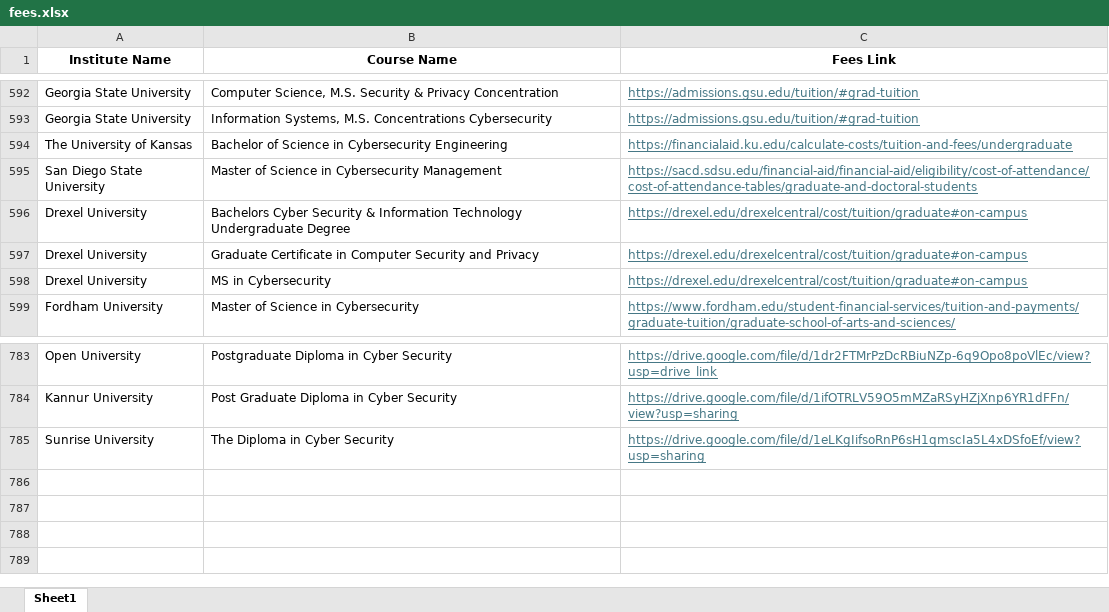
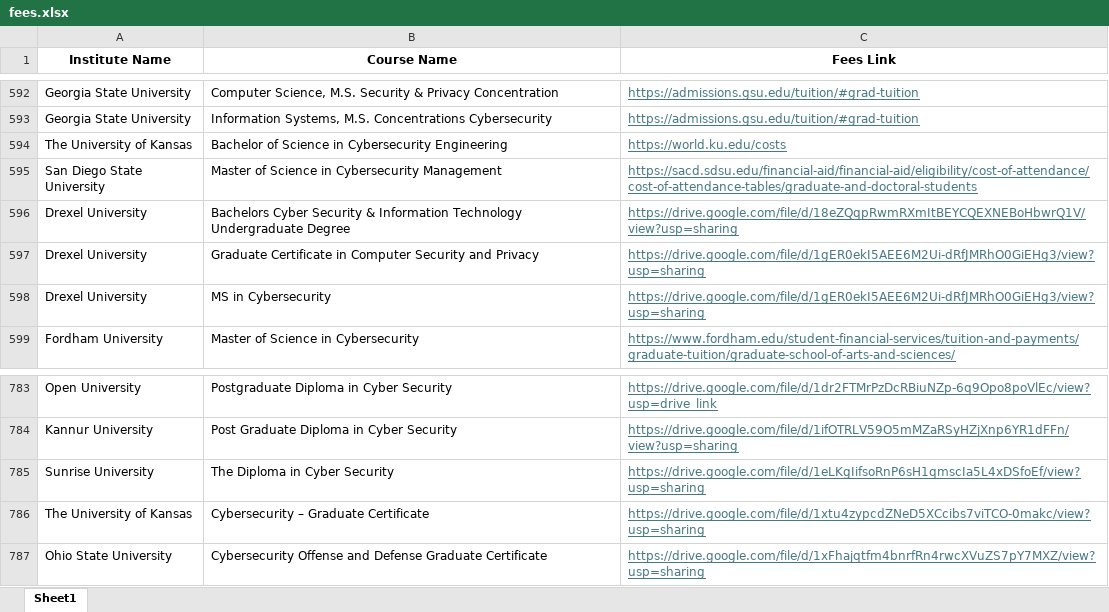
Before and after one commit to Shlok-Parekh09/course-verifier, an Excel workbook: fees.xlsx, sheet Sheet1, drawn as a sheet; only a part is shown, gaps mark what is left out; values as stored, in another font and other column widths than the file's, no borders; table styles not drawn; the diff names each change by its address in the sheet, - before the commit and + after, or states it on an @@ line.

```diff
--- a/fees.xlsx (sheet Sheet1)
+++ b/fees.xlsx (sheet Sheet1)
-C594 (Fees Link): https://financialaid.ku.edu/calculate-costs/tuition-and-fees/undergraduate
+C594 (Fees Link): https://world.ku.edu/costs
-C596 (Fees Link): https://drexel.edu/drexelcentral/cost/tuition/graduate#on-campus
+C596 (Fees Link): https://drive.google.com/file/d/18eZQqpRwmRXmItBEYCQEXNEBoHbwrQ1V/view?usp=sharing
-C597:C598 (Fees Link): https://drexel.edu/drexelcentral/cost/tuition/graduate#on-campus
+C597:C598 (Fees Link): https://drive.google.com/file/d/1gER0ekI5AEE6M2Ui-dRfJMRhO0GiEHg3/view?usp=sharing
+row 786: The University of Kansas | Cybersecurity – Graduate Certificate | https://drive.google.com/file/d/1xtu4zypcdZNeD5XCcibs7viTCO-0makc/view?usp=sharing
+row 787: Ohio State University | Cybersecurity Offense and Defense Graduate Certificate | https://drive.google.com/file/d/1xFhajqtfm4bnrfRn4rwcXVuZS7pY7MXZ/view?usp=sharing
```
Also changed, not shown: 2 other files.
